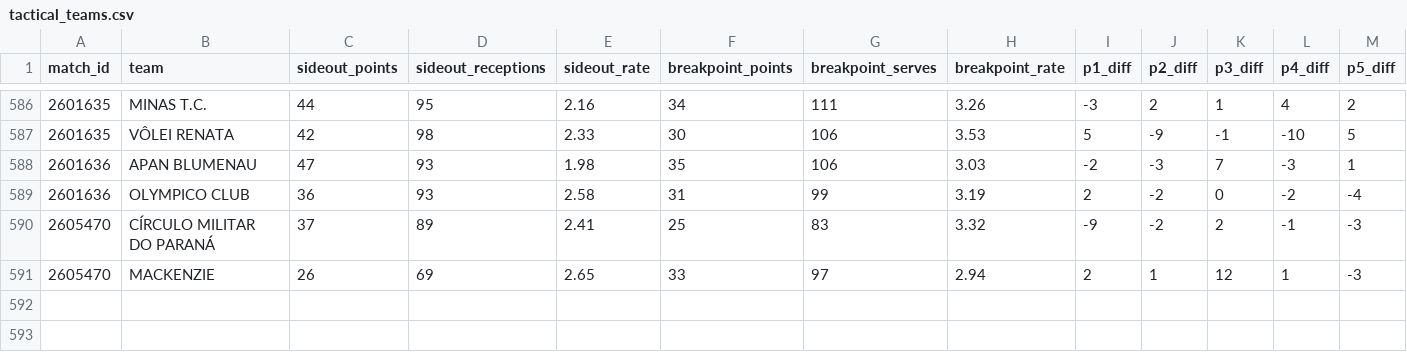
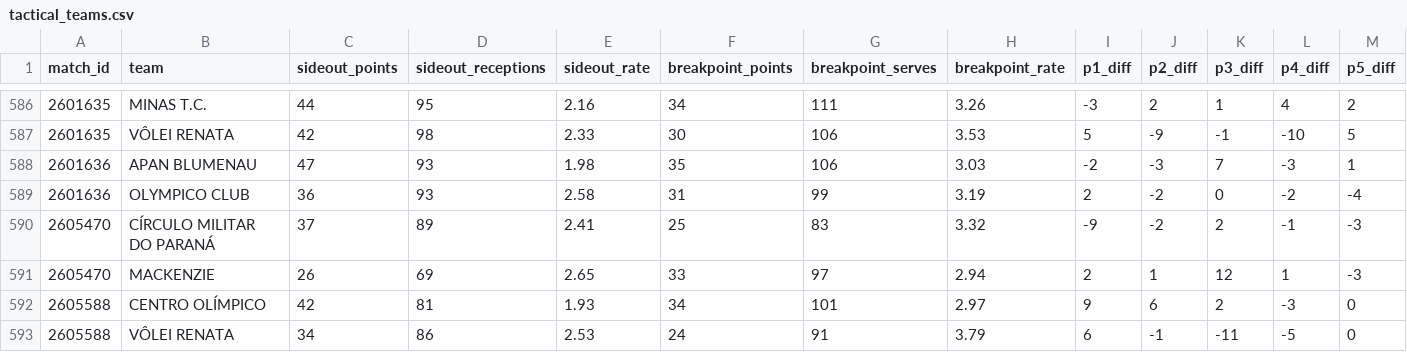
Before and after one commit to lucaaregis4r-ops/Dados-Voleibr, a CSV file: exports/tactical_teams.csv, drawn as a sheet; only a part is shown, gaps mark what is left out; rows hold the shown columns only; the diff names each change by its address in the sheet, - before the commit and + after, or states it on an @@ line.

```diff
--- a/exports/tactical_teams.csv
+++ b/exports/tactical_teams.csv
+row 592: 2605588 | CENTRO OLÍMPICO | 42 | 81 | 1.93 | 34 | 101 | 2.97 | 9 | 6 | 2 | -3 | 0
+row 593: 2605588 | VÔLEI RENATA | 34 | 86 | 2.53 | 24 | 91 | 3.79 | 6 | -1 | -11 | -5 | 0
```
Also changed, not shown: exports/matches.csv, exports/players.csv, 37 other files.
